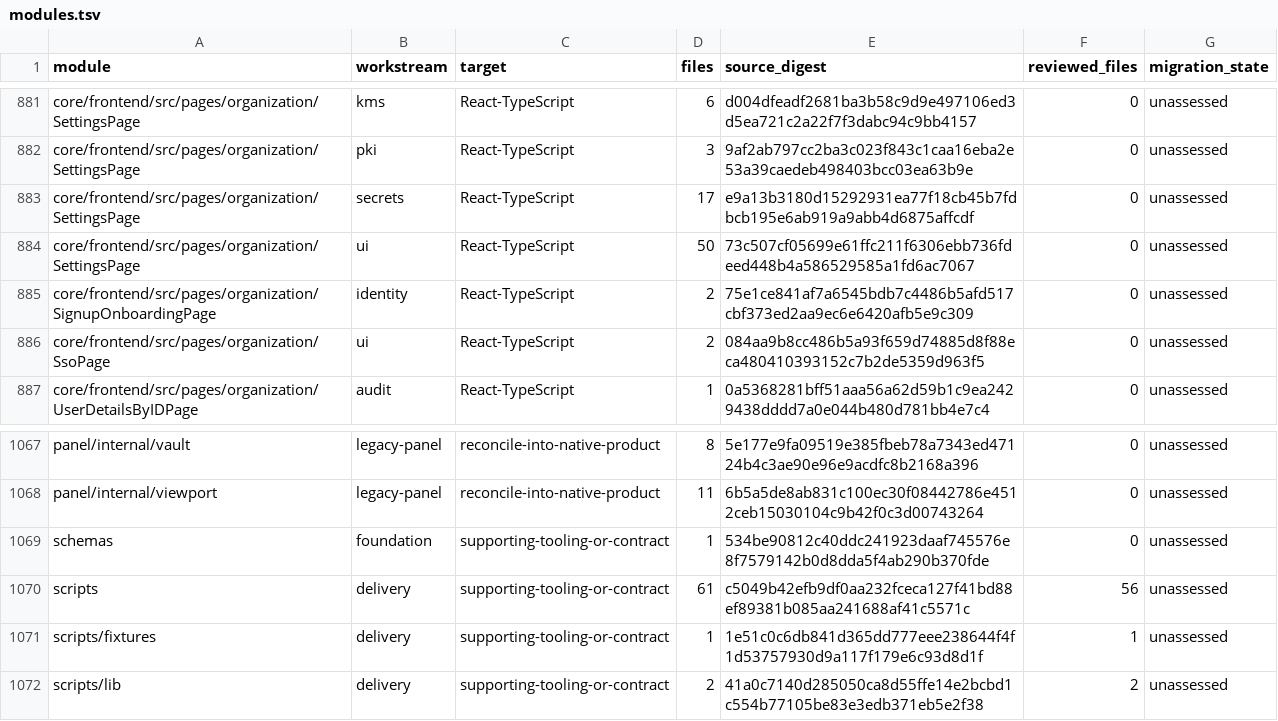
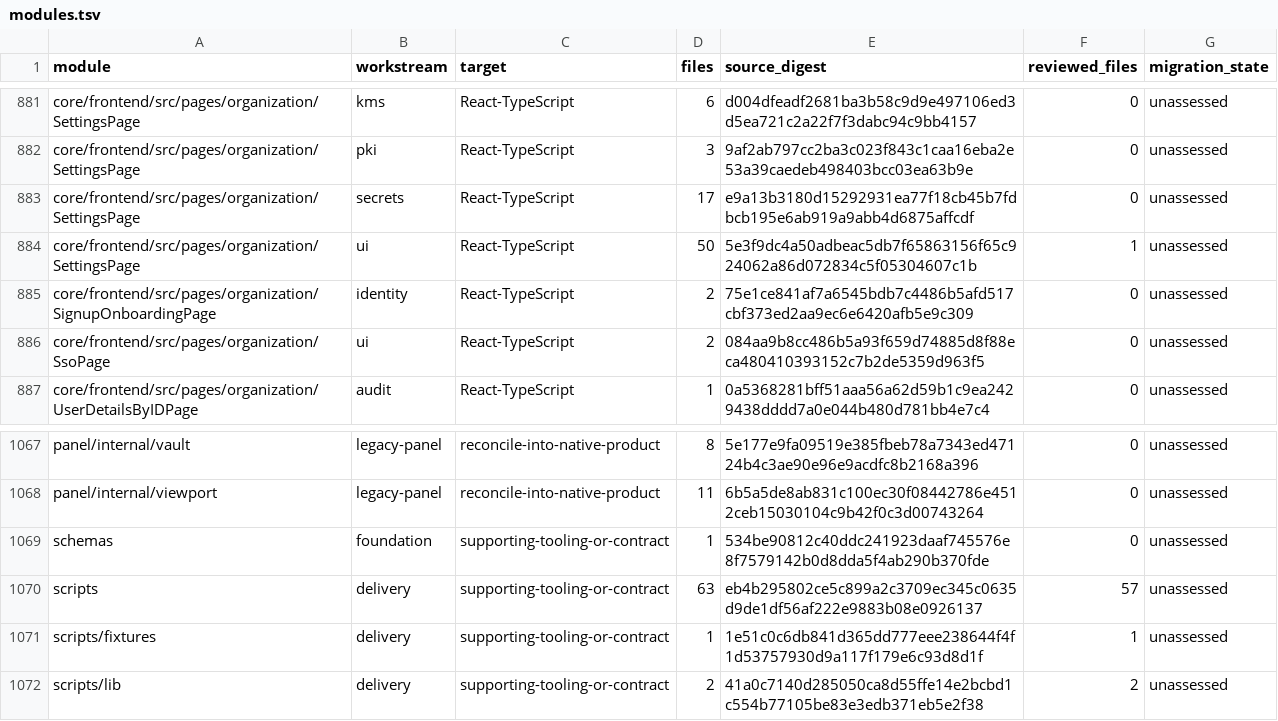
Before and after one commit to shippinAI/vaultix, a TSV file: docs/migration/generated/modules.tsv, drawn as a sheet; only a part is shown, gaps mark what is left out.

Commit message:
feat(governance): review organization MFA changes with accessible guidance

```diff
--- a/docs/migration/generated/modules.tsv
+++ b/docs/migration/generated/modules.tsv
@@ -883,3 +883,3 @@ core/frontend/src/pages/organization/SettingsPage	pki	React-TypeScript	3	9af2ab7
 core/frontend/src/pages/organization/SettingsPage	secrets	React-TypeScript	17	e9a13b3180d15292931ea77f18cb45b7fdbcb195e6ab919a9abb4d6875affcdf	0	unassessed
-core/frontend/src/pages/organization/SettingsPage	ui	React-TypeScript	50	73c507cf05699e61ffc211f6306ebb736fdeed448b4a586529585a1fd6ac7067	0	unassessed
+core/frontend/src/pages/organization/SettingsPage	ui	React-TypeScript	50	5e3f9dc4a50adbeac5db7f65863156f65c924062a86d072834c5f05304607c1b	1	unassessed
 core/frontend/src/pages/organization/SignupOnboardingPage	identity	React-TypeScript	2	75e1ce841af7a6545bdb7c4486b5afd517cbf373ed2aa9ec6e6420afb5e9c309	0	unassessed
@@ -1069,3 +1069,3 @@ panel/internal/viewport	legacy-panel	reconcile-into-native-product	11	6b5a5de8ab
 schemas	foundation	supporting-tooling-or-contract	1	534be90812c40ddc241923daaf745576e8f7579142b0d8dda5f4ab290b370fde	0	unassessed
-scripts	delivery	supporting-tooling-or-contract	61	c5049b42efb9df0aa232fceca127f41bd88ef89381b085aa241688af41c5571c	56	unassessed
+scripts	delivery	supporting-tooling-or-contract	63	eb4b295802ce5c899a2c3709ec345c0635d9de1df56af222e9883b08e0926137	57	unassessed
 scripts/fixtures	delivery	supporting-tooling-or-contract	1	1e51c0c6db841d365dd777eee238644f4f1d53757930d9a117f179e6c93d8d1f	1	unassessed
```
Also changed, not shown: 12 other files.
